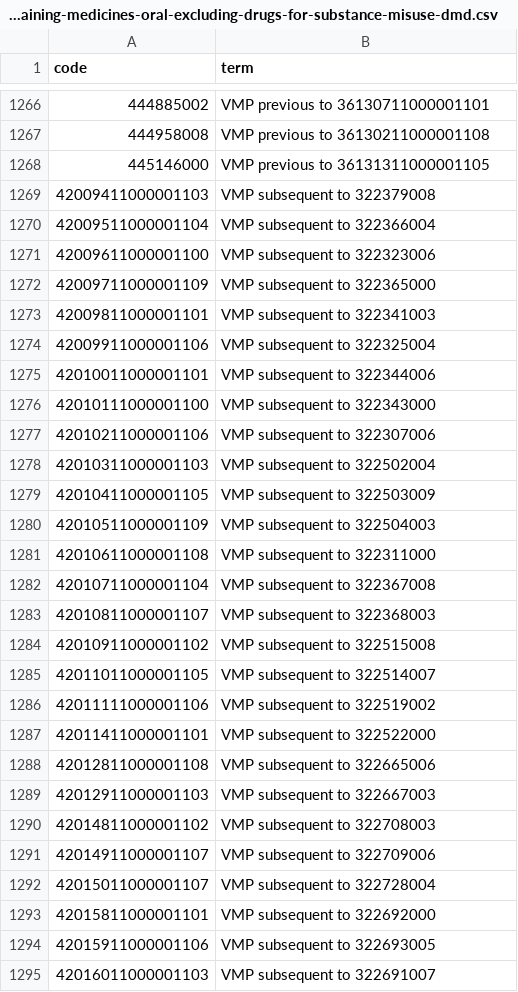
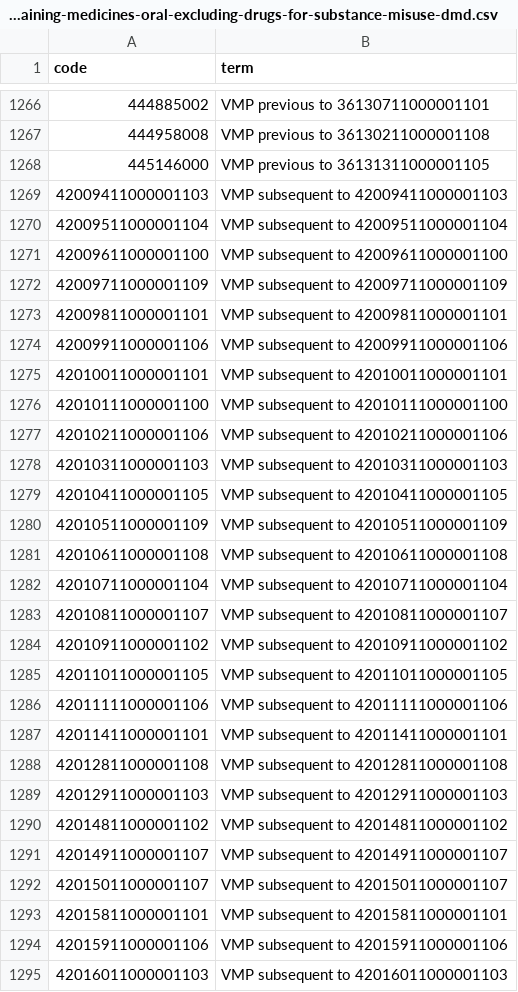
Before and after one commit to opensafely/opioids-covid-research, a CSV file: codelists/opensafely-opioid-containing-medicines-oral-excluding-drugs-for-substance-misuse-dmd.csv, drawn as a sheet; only a part is shown, gaps mark what is left out; the diff covers the shown part only.

```diff
--- a/codelists/opensafely-opioid-containing-medicines-oral-excluding-drugs-for-substance-misuse-dmd.csv
+++ b/codelists/opensafely-opioid-containing-medicines-oral-excluding-drugs-for-substance-misuse-dmd.csv
@@ -1268,28 +1268,28 @@ code,term
 445146000,VMP previous to 36131311000001105
-42009411000001103,VMP subsequent to 322379008
-42009511000001104,VMP subsequent to 322366004
-42009611000001100,VMP subsequent to 322323006
-42009711000001109,VMP subsequent to 322365000
-42009811000001101,VMP subsequent to 322341003
-42009911000001106,VMP subsequent to 322325004
-42010011000001101,VMP subsequent to 322344006
-42010111000001100,VMP subsequent to 322343000
-42010211000001106,VMP subsequent to 322307006
-42010311000001103,VMP subsequent to 322502004
-42010411000001105,VMP subsequent to 322503009
-42010511000001109,VMP subsequent to 322504003
-42010611000001108,VMP subsequent to 322311000
-42010711000001104,VMP subsequent to 322367008
-42010811000001107,VMP subsequent to 322368003
-42010911000001102,VMP subsequent to 322515008
-42011011000001105,VMP subsequent to 322514007
-42011111000001106,VMP subsequent to 322519002
-42011411000001101,VMP subsequent to 322522000
-42012811000001108,VMP subsequent to 322665006
-42012911000001103,VMP subsequent to 322667003
-42014811000001102,VMP subsequent to 322708003
-42014911000001107,VMP subsequent to 322709006
-42015011000001107,VMP subsequent to 322728004
-42015811000001101,VMP subsequent to 322692000
-42015911000001106,VMP subsequent to 322693005
-42016011000001103,VMP subsequent to 322691007
+42009411000001103,VMP subsequent to 42009411000001103
+42009511000001104,VMP subsequent to 42009511000001104
+42009611000001100,VMP subsequent to 42009611000001100
+42009711000001109,VMP subsequent to 42009711000001109
+42009811000001101,VMP subsequent to 42009811000001101
+42009911000001106,VMP subsequent to 42009911000001106
+42010011000001101,VMP subsequent to 42010011000001101
+42010111000001100,VMP subsequent to 42010111000001100
+42010211000001106,VMP subsequent to 42010211000001106
+42010311000001103,VMP subsequent to 42010311000001103
+42010411000001105,VMP subsequent to 42010411000001105
+42010511000001109,VMP subsequent to 42010511000001109
+42010611000001108,VMP subsequent to 42010611000001108
+42010711000001104,VMP subsequent to 42010711000001104
+42010811000001107,VMP subsequent to 42010811000001107
+42010911000001102,VMP subsequent to 42010911000001102
+42011011000001105,VMP subsequent to 42011011000001105
+42011111000001106,VMP subsequent to 42011111000001106
+42011411000001101,VMP subsequent to 42011411000001101
+42012811000001108,VMP subsequent to 42012811000001108
+42012911000001103,VMP subsequent to 42012911000001103
+42014811000001102,VMP subsequent to 42014811000001102
+42014911000001107,VMP subsequent to 42014911000001107
+42015011000001107,VMP subsequent to 42015011000001107
+42015811000001101,VMP subsequent to 42015811000001101
+42015911000001106,VMP subsequent to 42015911000001106
+42016011000001103,VMP subsequent to 42016011000001103
```
Also changed, not shown: 7 edited cells elsewhere in this file, codelists/opensafely-diamorphine-subcutaneous.csv, codelists/opensafely-opioid-containing-medicines-buccal-nasal-and-oromucosal-excluding-drugs-for-substance-misuse-dmd.csv, 6 other files.
